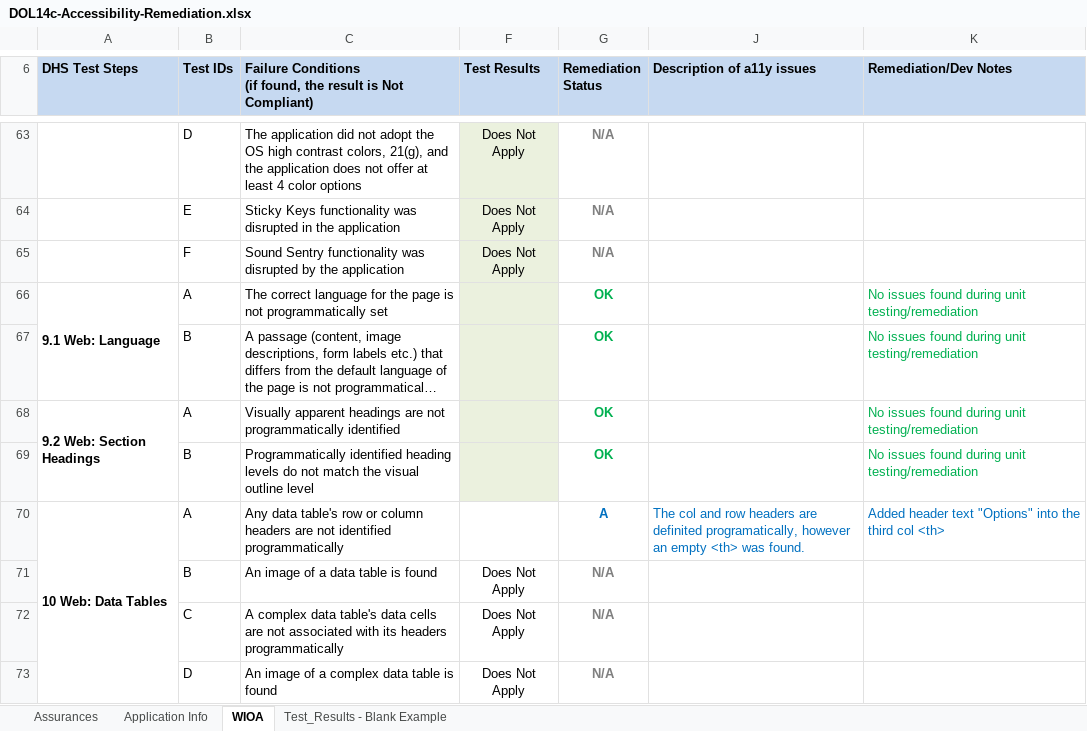
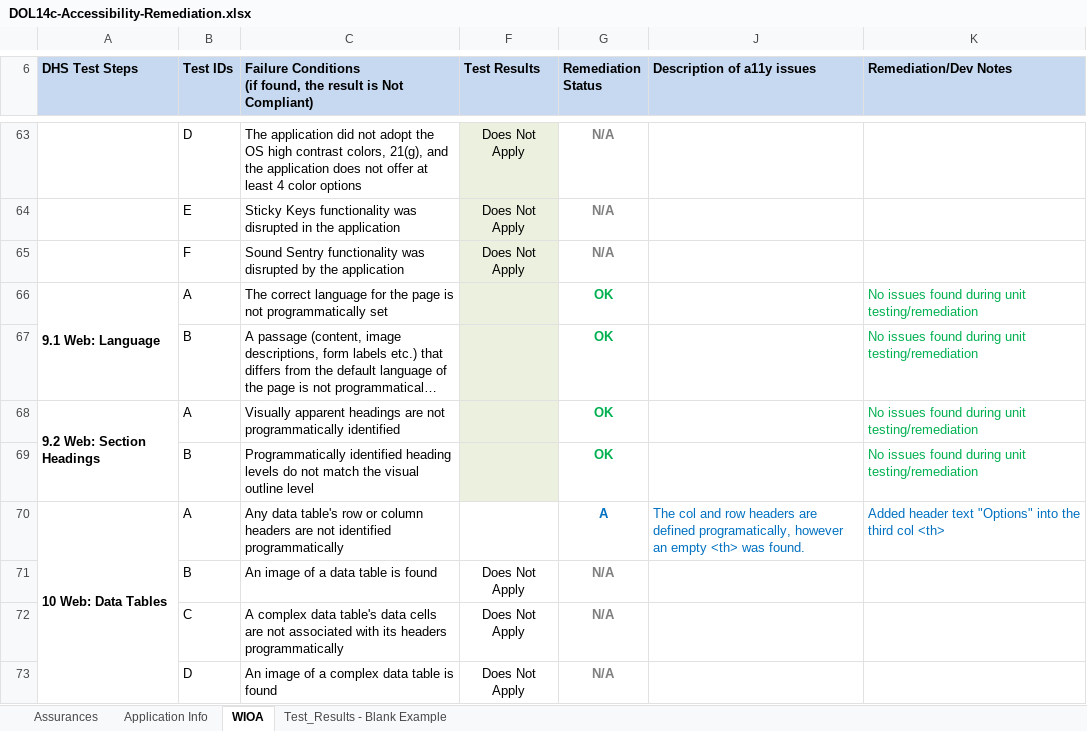
Before and after one commit to 18F/dol-whd-14c, an Excel workbook: docs/a11y/DOL14c-Accessibility-Remediation.xlsx, sheet WIOA, drawn as a sheet; only a part is shown, gaps mark what is left out; long unchanged cells end in …; values as stored, in another font and other column widths than the file's, no borders; the diff names each change by its address in the sheet, - before the commit and + after, or states it on an @@ line.

Commit message:
#298: a11y WIOA: Fixed typo in remediation spreadsheet.

```diff
--- a/docs/a11y/DOL14c-Accessibility-Remediation.xlsx (sheet WIOA)
+++ b/docs/a11y/DOL14c-Accessibility-Remediation.xlsx (sheet WIOA)
-J70 (Description of a11y issues): …headers are definited programatically, however…
+J70 (Description of a11y issues): …headers are defined programatically, however…
```
